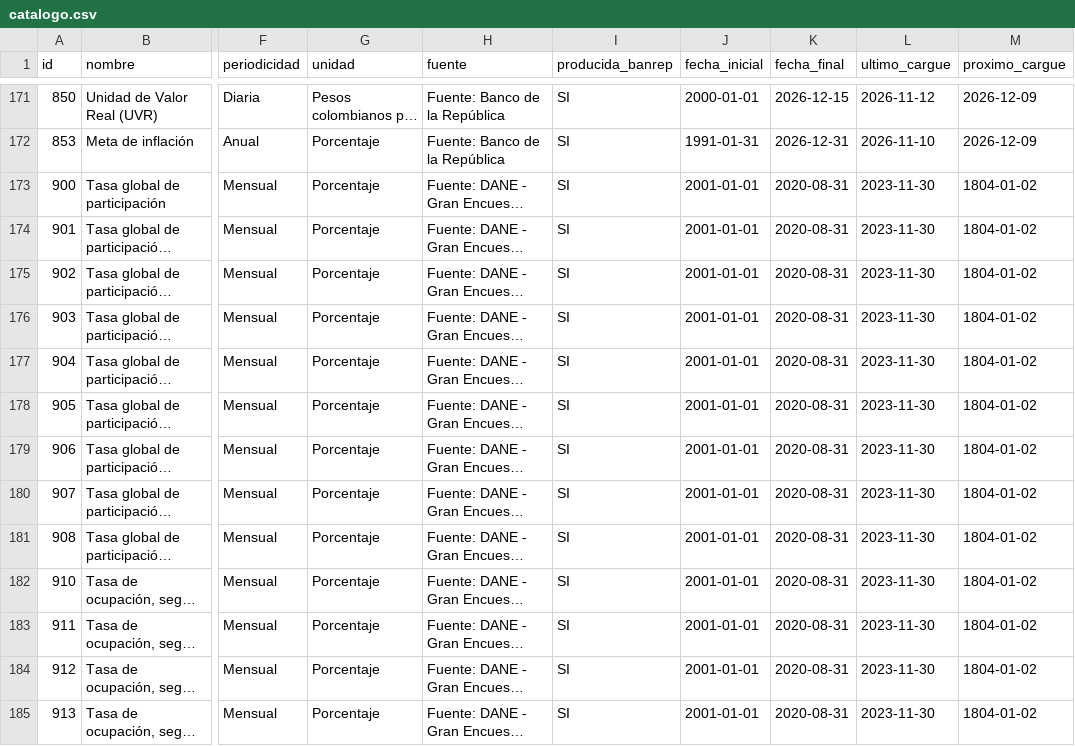
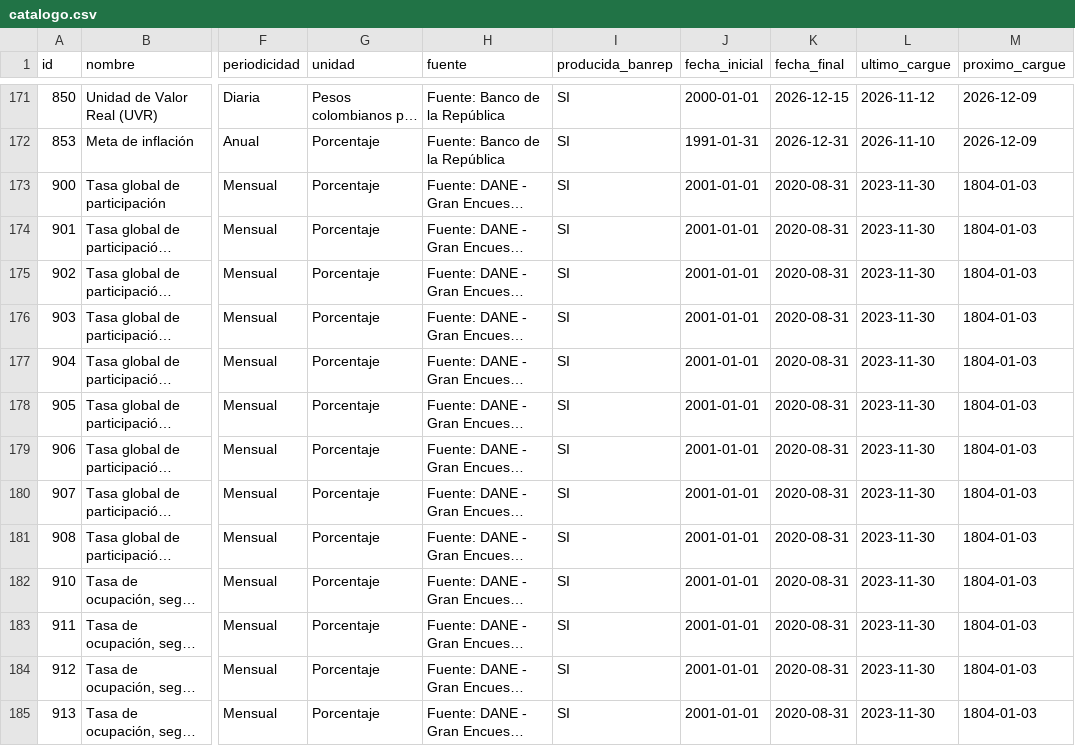
Before and after one commit to andrestrigosr-ops/datos-colombia, a CSV file: catalogo/catalogo.csv, drawn as a sheet; only a part is shown, gaps mark what is left out; long unchanged cells end in …; the diff covers the shown part only; the diff names each change by its address in the sheet, - before the commit and + after, or states it on an @@ line.

```diff
--- a/catalogo/catalogo.csv
+++ b/catalogo/catalogo.csv
-M173:M185 (proximo_cargue): 1804-01-02
+M173:M185 (proximo_cargue): 1804-01-03
```
Also changed, not shown: 12 edited cells elsewhere in this file, 2 other files.
